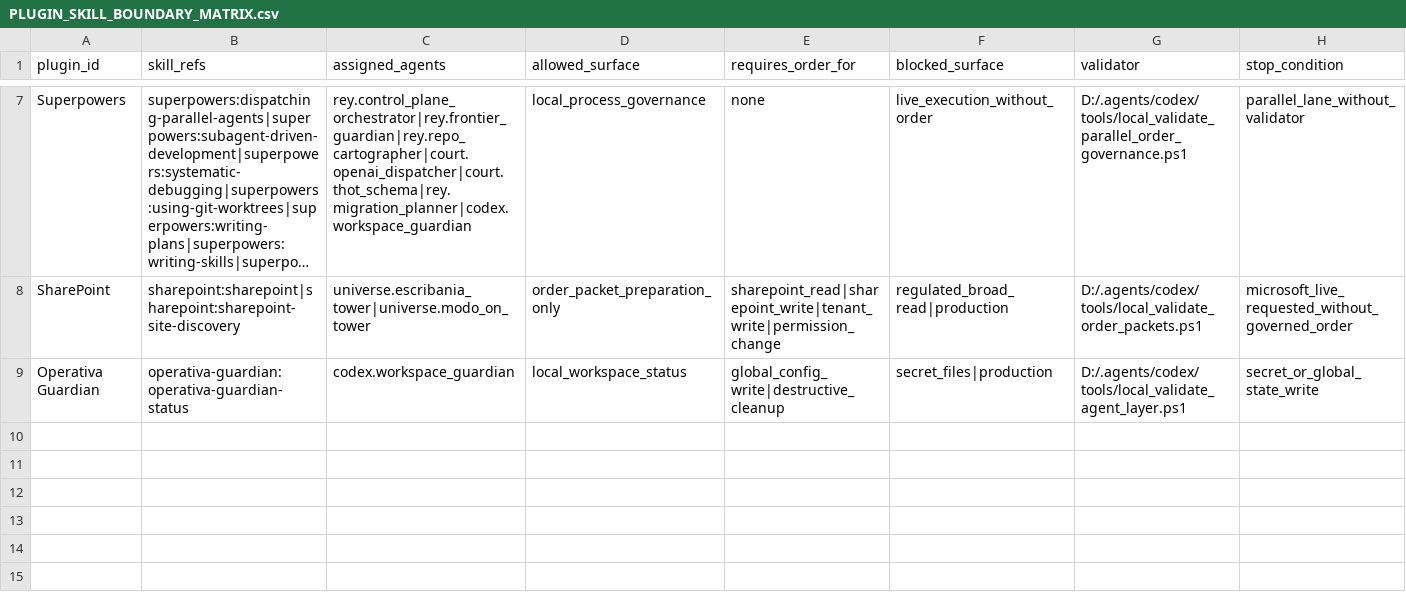
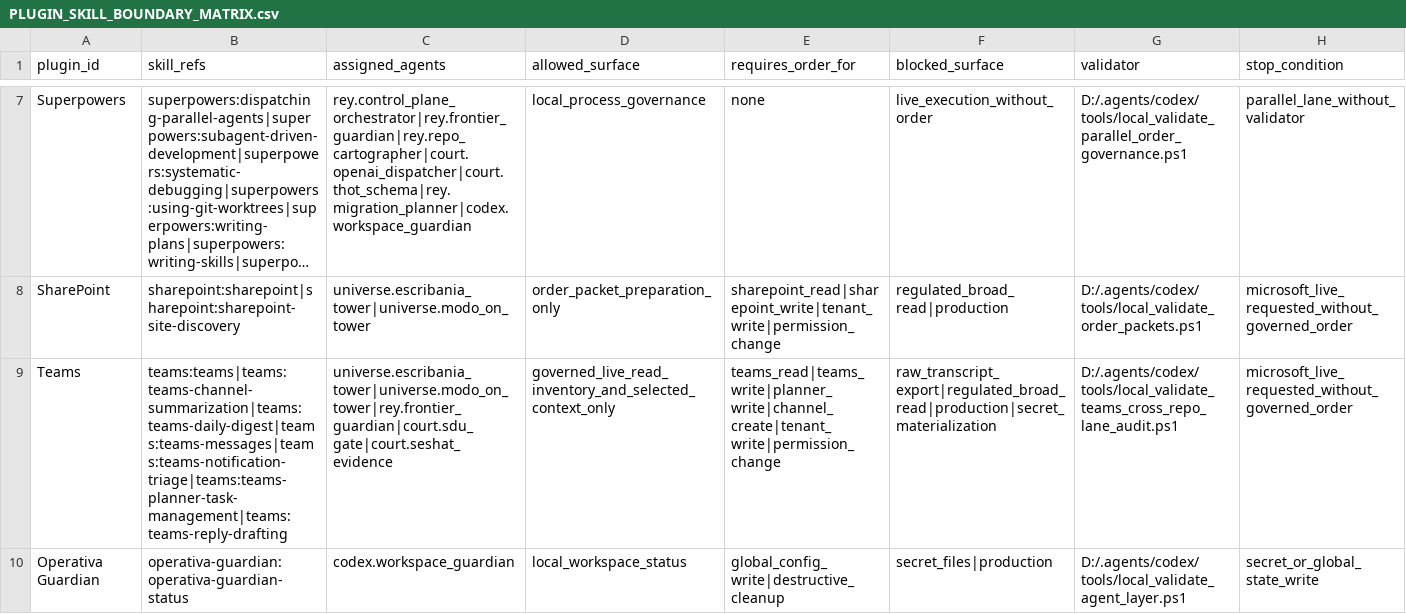
Before and after one commit to universo-rey/cabina-universal-d, a CSV file: .agents/codex/matrices/PLUGIN_SKILL_BOUNDARY_MATRIX.csv, drawn as a sheet; only a part is shown, gaps mark what is left out; long unchanged cells end in …; the diff names each change by its address in the sheet, - before the commit and + after, or states it on an @@ line.

```diff
--- a/.agents/codex/matrices/PLUGIN_SKILL_BOUNDARY_MATRIX.csv
+++ b/.agents/codex/matrices/PLUGIN_SKILL_BOUNDARY_MATRIX.csv
+row 9: Teams | teams:teams|teams:teams-channel-summarization|teams:teams-daily-digest|teams:teams-messages|teams:teams-notification-triage|teams:teams-planner-task-management|teams:teams-reply-drafting | universe.escribania_tower|universe.modo_on_tower|rey.frontier_guardian|court.sdu_gate|court.seshat_evidence | governed_live_read_inventory_and_selected_context_only | teams_read|teams_write|planner_write|channel_create|tenant_write|permission_change | raw_transcript_export|regulated_broad_read|production|secret_materialization | D:/.agents/codex/tools/local_validate_teams_cross_repo_lane_audit.ps1 | microsoft_live_requested_without_governed_order
```
Also changed, not shown: .agents/codex/matrices/GOVERNED_ASSET_CANONICAL_INVENTORY.csv, .agents/codex/matrices/LOCAL_SKILL_CATALOG.csv, 15 other files.
